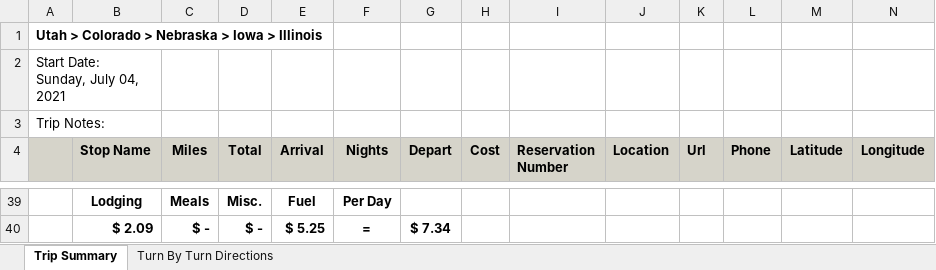
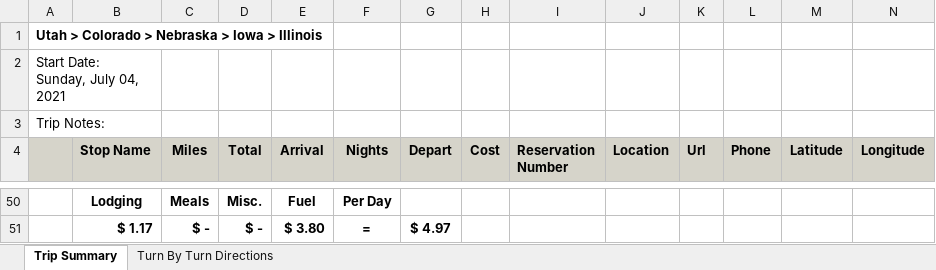
Before and after one commit to trevoreyre/llama-llama-adventure, an Excel workbook: places/UtahColoradoNebraskaIowaIllinois.xlsx, sheet Trip Summary, drawn as a sheet; only a part is shown, gaps mark what is left out; values as stored, in another font and other column widths than the file's, no borders; addresses are those after the commit; the diff covers the shown part only; the diff names each change by its address in the sheet, - before the commit and + after, or states it on an @@ line.

```diff
--- a/places/UtahColoradoNebraskaIowaIllinois.xlsx (sheet Trip Summary)
+++ b/places/UtahColoradoNebraskaIowaIllinois.xlsx (sheet Trip Summary)
-B51 (Stop Name): $ 2.09
+B51 (Stop Name): $ 1.17
-E51 (Arrival): $ 5.25
+E51 (Arrival): $ 3.80
-G51 (Depart): $ 7.34
+G51 (Depart): $ 4.97
```
Also changed, not shown: 12 added rows, 1 removed row and 32 edited cells elsewhere in this sheet, sheet Turn By Turn Directions, formulas that keep their value, 8 other files.
